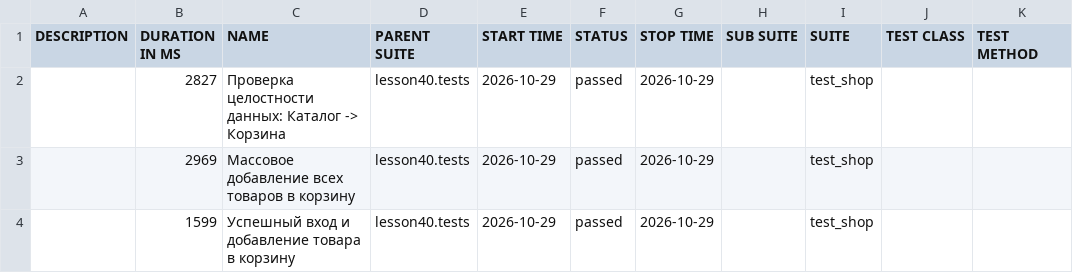
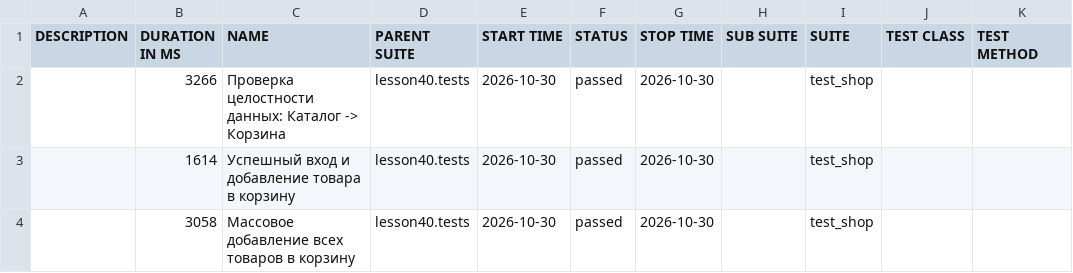
Before and after one commit to marinadieulina-droid/automation, a CSV file: data/suites.csv, drawn as a sheet.

```diff
--- a/data/suites.csv
+++ b/data/suites.csv
@@ -1,4 +1,4 @@
 "DESCRIPTION","DURATION IN MS","NAME","PARENT SUITE","START TIME","STATUS","STOP TIME","SUB SUITE","SUITE","TEST CLASS","TEST METHOD"
-"","2827","Проверка целостности данных: Каталог -> Корзина","lesson40.tests","2026-10-29","passed","2026-10-29","","test_shop","",""
-"","2969","Массовое добавление всех товаров в корзину","lesson40.tests","2026-10-29","passed","2026-10-29","","test_shop","",""
-"","1599","Успешный вход и добавление товара в корзину","lesson40.tests","2026-10-29","passed","2026-10-29","","test_shop","",""
+"","3266","Проверка целостности данных: Каталог -> Корзина","lesson40.tests","2026-10-30","passed","2026-10-30","","test_shop","",""
+"","1614","Успешный вход и добавление товара в корзину","lesson40.tests","2026-10-30","passed","2026-10-30","","test_shop","",""
+"","3058","Массовое добавление всех товаров в корзину","lesson40.tests","2026-10-30","passed","2026-10-30","","test_shop","",""
```
Also changed, not shown: 23 other files.
